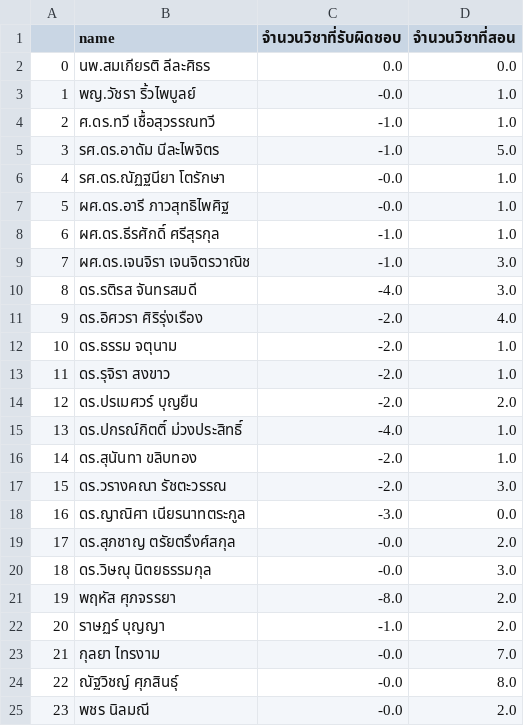
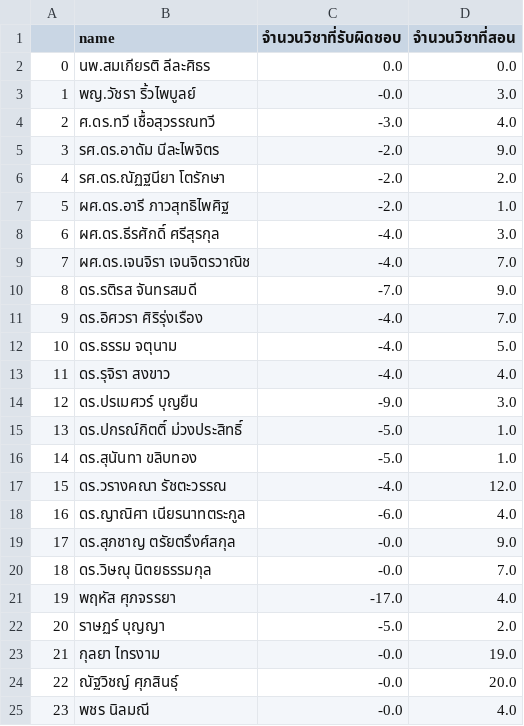
Before and after one commit to Supachan/academic-staff-workload, a CSV file: teaching_courses.csv, drawn as a sheet; only a part is shown; the diff covers the shown part only.

```diff
--- a/teaching_courses.csv
+++ b/teaching_courses.csv
@@ -2,24 +2,24 @@
 0,นพ.สมเกียรติ ลีละศิธร,0.0,0.0
-1,พญ.วัชรา ริ้วไพบูลย์,-0.0,1.0
-2,ศ.ดร.ทวี  เชื้อสุวรรณทวี,-1.0,1.0
-3,รศ.ดร.อาดัม นีละไพจิตร,-1.0,5.0
-4,รศ.ดร.ณัฏฐนียา โตรักษา,-0.0,1.0
-5,ผศ.ดร.อารี ภาวสุทธิไพศิฐ,-0.0,1.0
-6,ผศ.ดร.ธีรศักดิ์ ศรีสุรกุล,-1.0,1.0
-7,ผศ.ดร.เจนจิรา เจนจิตรวาณิช,-1.0,3.0
-8,ดร.รติรส จันทรสมดี,-4.0,3.0
-9,ดร.อิศวรา ศิริรุ่งเรือง,-2.0,4.0
-10,ดร.ธรรม จตุนาม,-2.0,1.0
-11,ดร.รุจิรา สงขาว,-2.0,1.0
-12,ดร.ปรเมศวร์ บุญยืน,-2.0,2.0
-13,ดร.ปกรณ์กิตติ์ ม่วงประสิทธิ์,-4.0,1.0
-14,ดร.สุนันทา ขลิบทอง,-2.0,1.0
-15,ดร.วรางคณา รัชตะวรรณ,-2.0,3.0
-16,ดร.ญาณิศา เนียรนาทตระกูล,-3.0,0.0
-17,ดร.สุภชาญ ตรัยตรึงศ์สกุล,-0.0,2.0
-18,ดร.วิษณุ นิตยธรรมกุล,-0.0,3.0
-19,พฤหัส ศุภจรรยา,-8.0,2.0
-20,ราษฏร์ บุญญา,-1.0,2.0
-21,กุลยา ไทรงาม,-0.0,7.0
-22,ณัฐวิชญ์ ศุภสินธุ์,-0.0,8.0
-23,พชร นิลมณี,-0.0,2.0
+1,พญ.วัชรา ริ้วไพบูลย์,-0.0,3.0
+2,ศ.ดร.ทวี  เชื้อสุวรรณทวี,-3.0,4.0
+3,รศ.ดร.อาดัม นีละไพจิตร,-2.0,9.0
+4,รศ.ดร.ณัฏฐนียา โตรักษา,-2.0,2.0
+5,ผศ.ดร.อารี ภาวสุทธิไพศิฐ,-2.0,1.0
+6,ผศ.ดร.ธีรศักดิ์ ศรีสุรกุล,-4.0,3.0
+7,ผศ.ดร.เจนจิรา เจนจิตรวาณิช,-4.0,7.0
+8,ดร.รติรส จันทรสมดี,-7.0,9.0
+9,ดร.อิศวรา ศิริรุ่งเรือง,-4.0,7.0
+10,ดร.ธรรม จตุนาม,-4.0,5.0
+11,ดร.รุจิรา สงขาว,-4.0,4.0
+12,ดร.ปรเมศวร์ บุญยืน,-9.0,3.0
+13,ดร.ปกรณ์กิตติ์ ม่วงประสิทธิ์,-5.0,1.0
+14,ดร.สุนันทา ขลิบทอง,-5.0,1.0
+15,ดร.วรางคณา รัชตะวรรณ,-4.0,12.0
+16,ดร.ญาณิศา เนียรนาทตระกูล,-6.0,4.0
+17,ดร.สุภชาญ ตรัยตรึงศ์สกุล,-0.0,9.0
+18,ดร.วิษณุ นิตยธรรมกุล,-0.0,7.0
+19,พฤหัส ศุภจรรยา,-17.0,4.0
+20,ราษฏร์ บุญญา,-5.0,2.0
+21,กุลยา ไทรงาม,-0.0,19.0
+22,ณัฐวิชญ์ ศุภสินธุ์,-0.0,20.0
+23,พชร นิลมณี,-0.0,4.0
```
Also changed, not shown: 5 edited cells elsewhere in this file, author_publications.csv, publication.csv, 3 other files.
